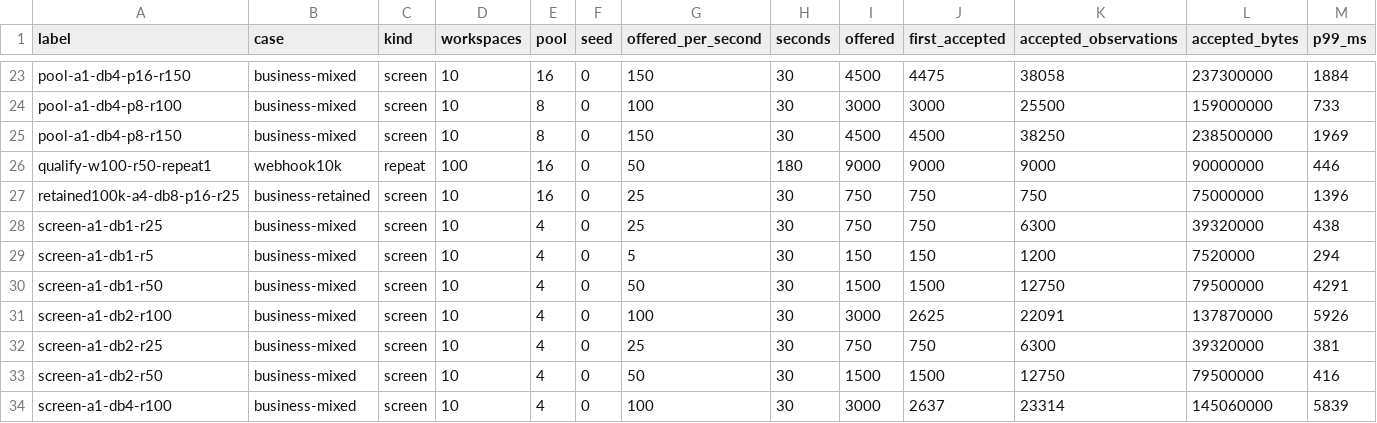
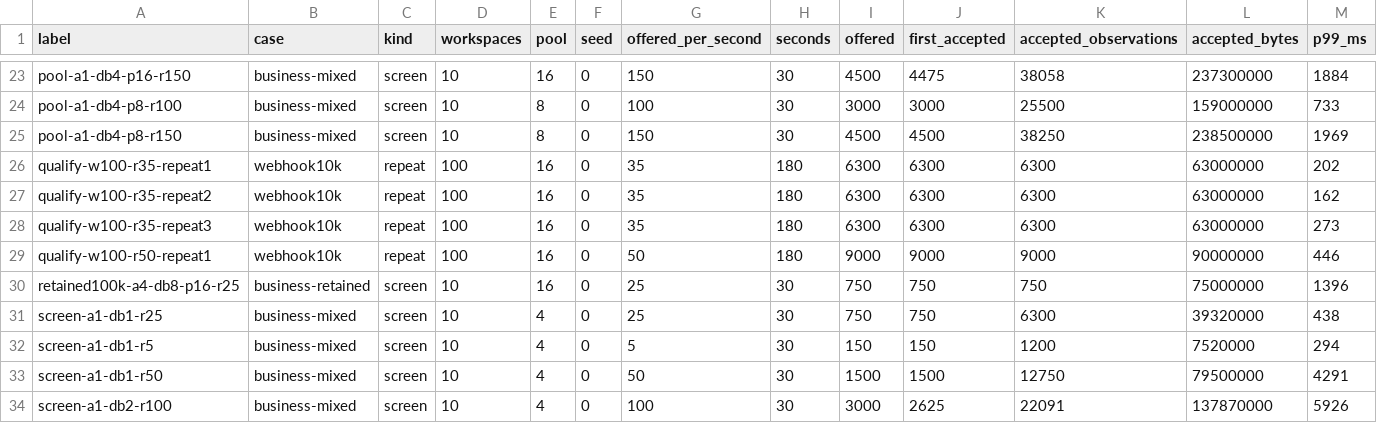
Before and after one commit to ding-labs/ding, a CSV file: benchmarks/push/results/2026-10-15-railway.csv, drawn as a sheet; only a part is shown, gaps mark what is left out; the shorter side is filled out with more unchanged rows; rows hold the shown columns only; the diff names each change by its address in the sheet, - before the commit and + after, or states it on an @@ line.

Commit message:
test(scale): record three reconciled Railway repeats and failed latency gate

```diff
--- a/benchmarks/push/results/2026-10-15-railway.csv
+++ b/benchmarks/push/results/2026-10-15-railway.csv
+row 26: qualify-w100-r35-repeat1 | webhook10k | repeat | 100 | 16 | 0 | 35 | 180 | 6300 | 6300 | 6300 | 63000000 | 202
+row 27: qualify-w100-r35-repeat2 | webhook10k | repeat | 100 | 16 | 0 | 35 | 180 | 6300 | 6300 | 6300 | 63000000 | 162
+row 28: qualify-w100-r35-repeat3 | webhook10k | repeat | 100 | 16 | 0 | 35 | 180 | 6300 | 6300 | 6300 | 63000000 | 273
```
Also changed, not shown: 1 other file.
